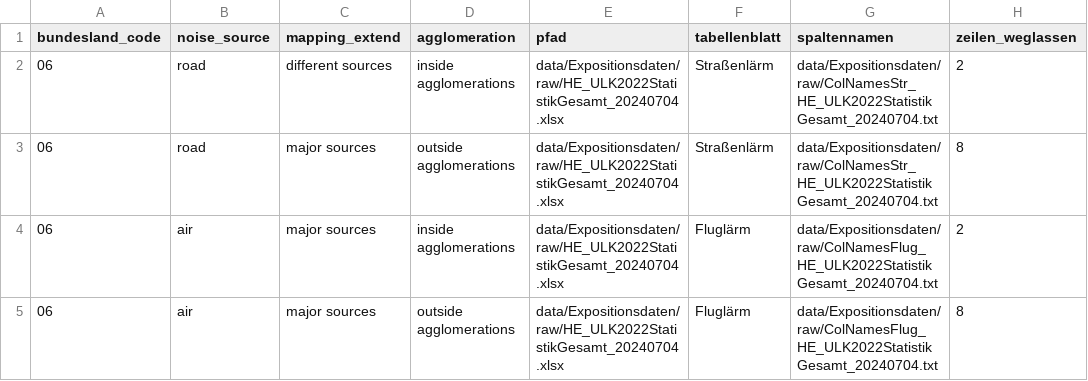
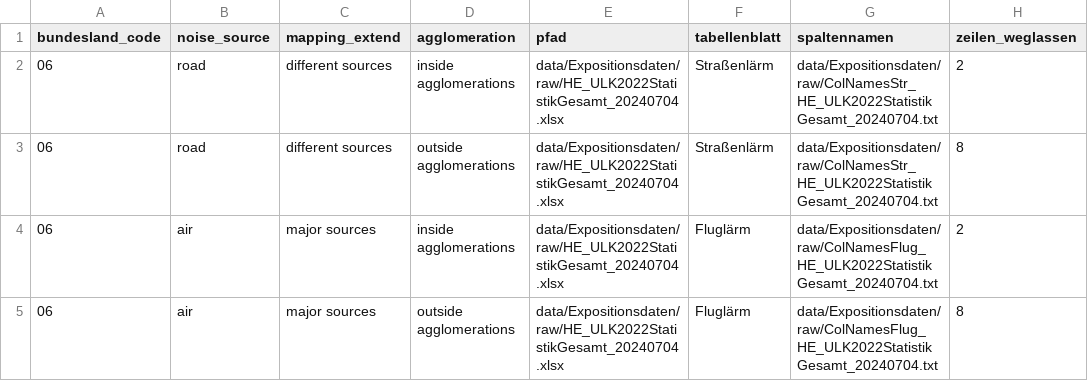
Before and after one commit to Ma-Loma/END2DALY, a CSV file: data/Expositionsdaten/raw/MetadatenExpositionsdaten.csv, drawn as a sheet; only a part is shown; the diff names each change by its address in the sheet, - before the commit and + after, or states it on an @@ line.

```diff
--- a/data/Expositionsdaten/raw/MetadatenExpositionsdaten.csv
+++ b/data/Expositionsdaten/raw/MetadatenExpositionsdaten.csv
-C3 (mapping_extend): major sources
+C3 (mapping_extend): different sources
```
Also changed, not shown: data/Expositionsdaten/processed/Expositionstabelle.csv, 4 other files.
